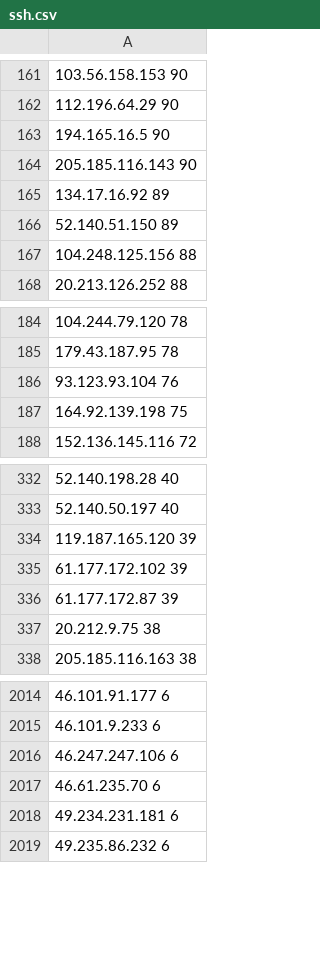
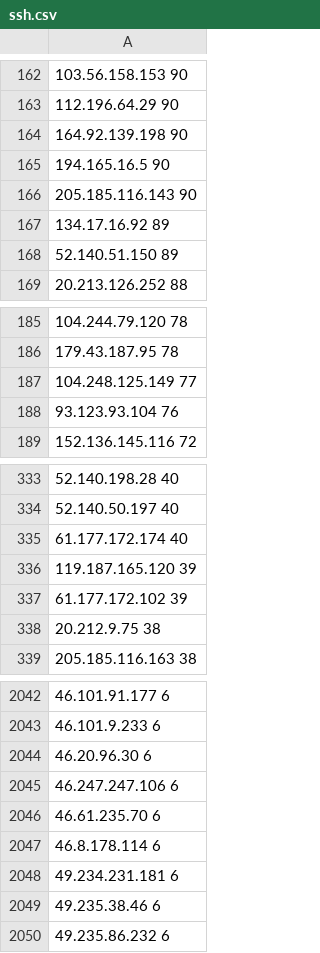
Before and after one commit to free-utils-web/shield-ipsets, a CSV file: refs/zzz/logs/ssh.csv, drawn as a sheet; only a part is shown, gaps mark what is left out; the diff covers the shown part only.

```diff
--- a/refs/zzz/logs/ssh.csv
+++ b/refs/zzz/logs/ssh.csv
@@ -162,2 +163,3 @@
 112.196.64.29 90
+164.92.139.198 90
 194.165.16.5 90
@@ -166,3 +168,2 @@
 52.140.51.150 89
-104.248.125.156 88
 20.213.126.252 88
@@ -185,4 +186,4 @@
 179.43.187.95 78
+104.248.125.149 77
 93.123.93.104 76
-164.92.139.198 75
 152.136.145.116 72
@@ -333,5 +334,5 @@
 52.140.50.197 40
+61.177.172.174 40
 119.187.165.120 39
 61.177.172.102 39
-61.177.172.87 39
 20.212.9.75 38
@@ -2015,5 +2043,8 @@
 46.101.9.233 6
+46.20.96.30 6
 46.247.247.106 6
 46.61.235.70 6
+46.8.178.114 6
 49.234.231.181 6
+49.235.38.46 6
 49.235.86.232 6
```
Also changed, not shown: 81 added rows, 27 removed rows and 6 edited cells elsewhere in this file, 1 other file.
